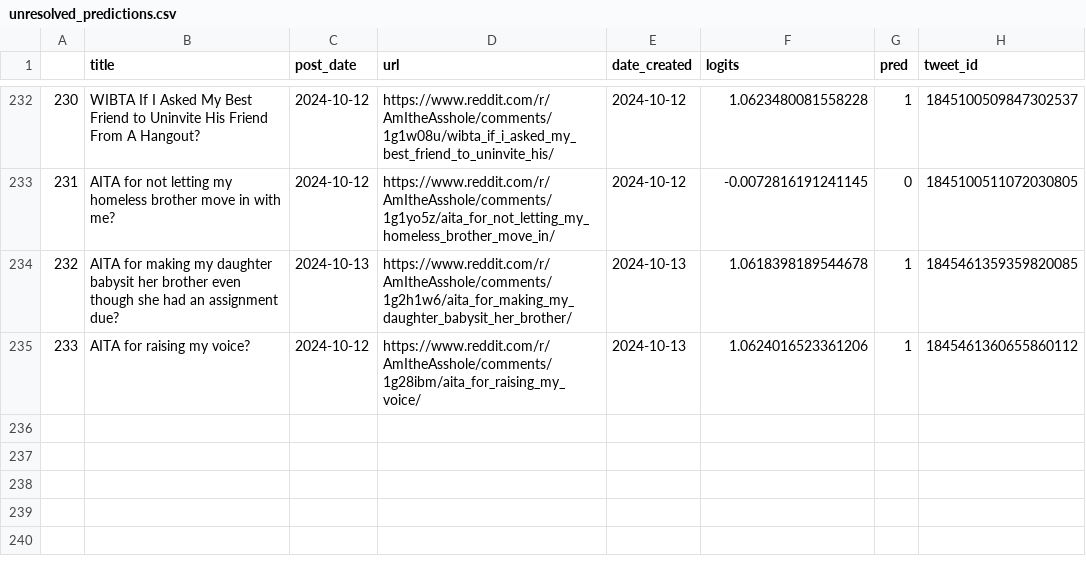
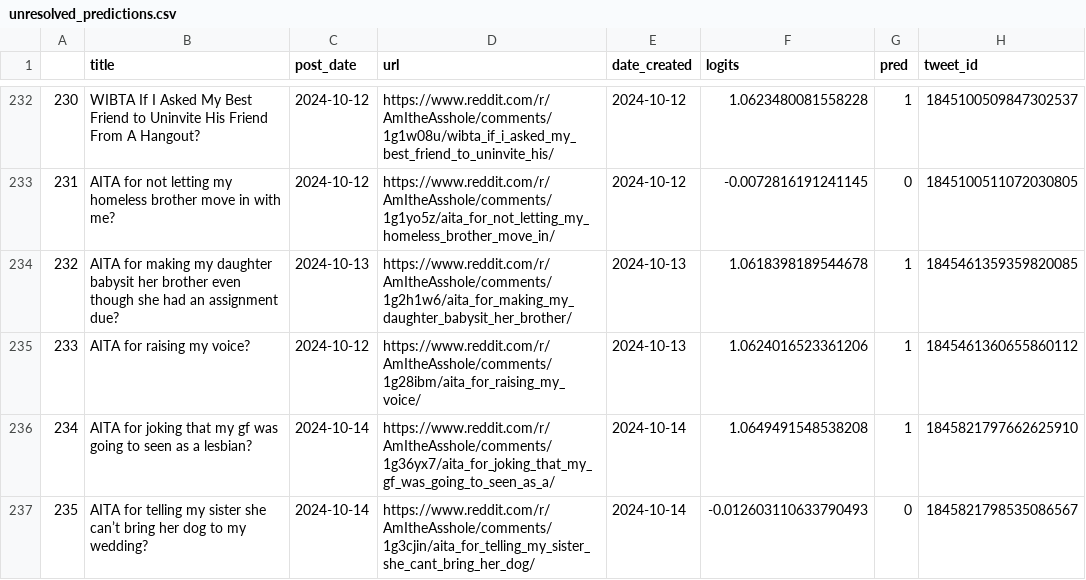
Before and after one commit to walkerped/aita_kaggle_app_tracking, a CSV file: app_tracking/prediction_sheets/unresolved_predictions.csv, drawn as a sheet; only a part is shown, gaps mark what is left out.

Commit message:
kaggle update tracking sheets

```diff
--- a/app_tracking/prediction_sheets/unresolved_predictions.csv
+++ b/app_tracking/prediction_sheets/unresolved_predictions.csv
@@ -238 +238,3 @@
 233,AITA for raising my voice?,2024-10-12,https://www.reddit.com/r/AmItheAsshole/comments/1g28ibm/aita_for_raising_my_voice/,2024-10-13,1.0624016523361206,1,1845461360655860112
+234,AITA for joking that my gf was going to seen as a lesbian? ,2024-10-14,https://www.reddit.com/r/AmItheAsshole/comments/1g36yx7/aita_for_joking_that_my_gf_was_going_to_seen_as_a/,2024-10-14,1.0649491548538208,1,1845821797662625910
+235,AITA for telling my sister she can’t bring her dog to my wedding?,2024-10-14,https://www.reddit.com/r/AmItheAsshole/comments/1g3cjin/aita_for_telling_my_sister_she_cant_bring_her_dog/,2024-10-14,-0.012603110633790493,0,1845821798535086567
```
Also changed, not shown: 3 other files.
